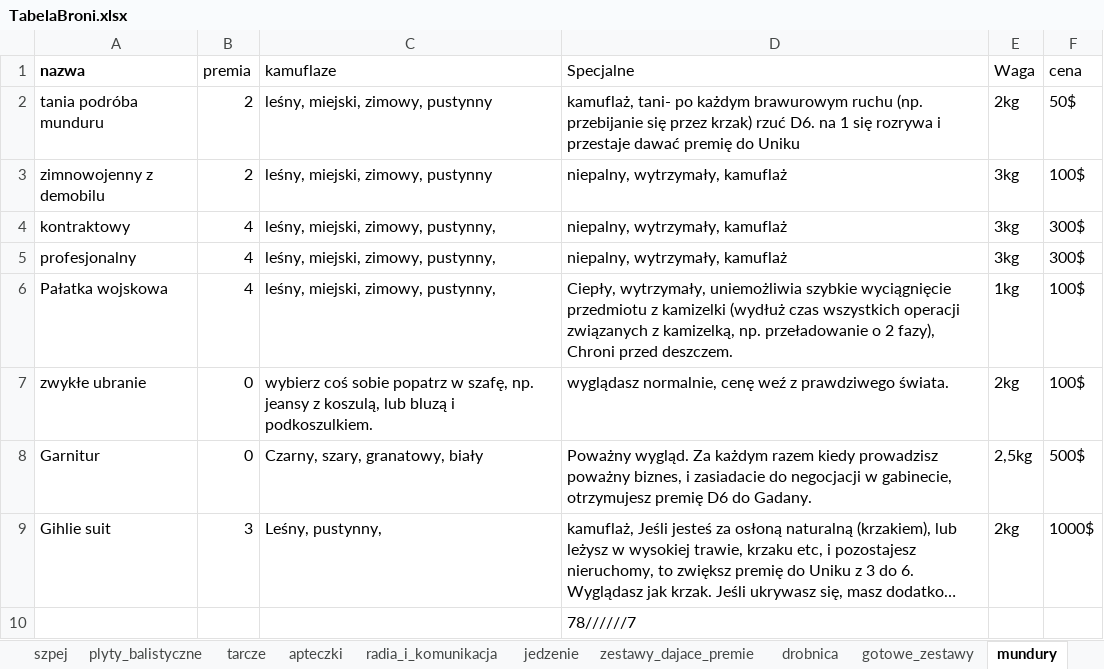
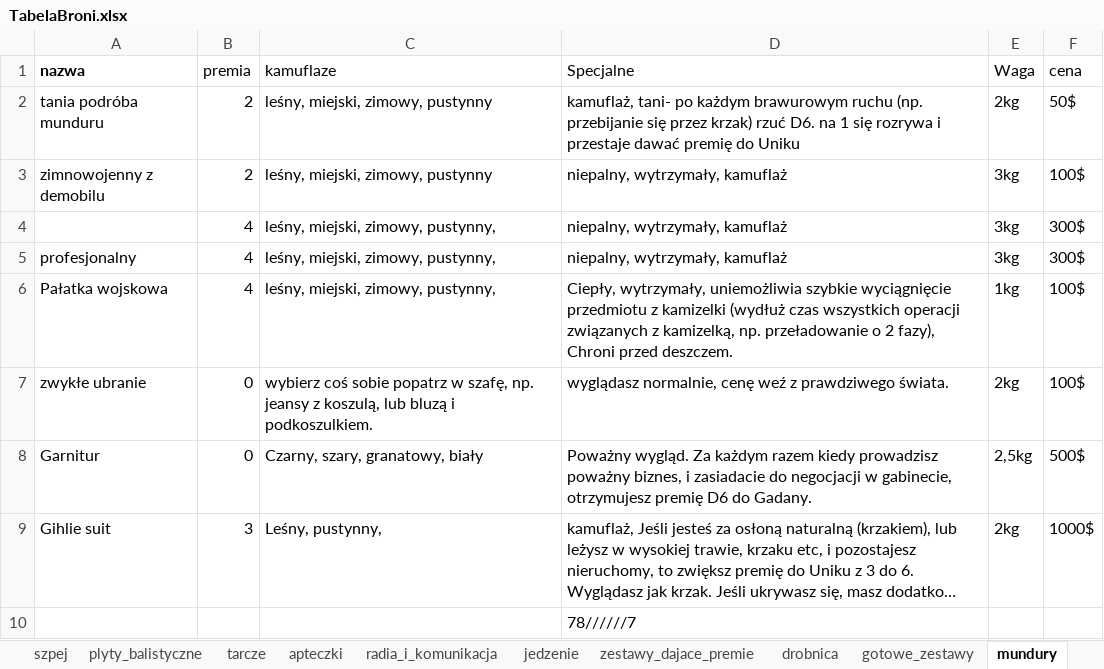
Before and after one commit to PLchochliman/TG, an Excel workbook: TabelaBroni.xlsx, sheet mundury, drawn as a sheet; long unchanged cells end in …; values as stored, in another font and other column widths than the file's, no borders; the diff names each change by its address in the sheet, - before the commit and + after, or states it on an @@ line.

```diff
--- a/TabelaBroni.xlsx (sheet mundury)
+++ b/TabelaBroni.xlsx (sheet mundury)
-A4 (nazwa): kontraktowy
+A4 (nazwa): (empty)
```
Also changed, not shown: 1 other file.
